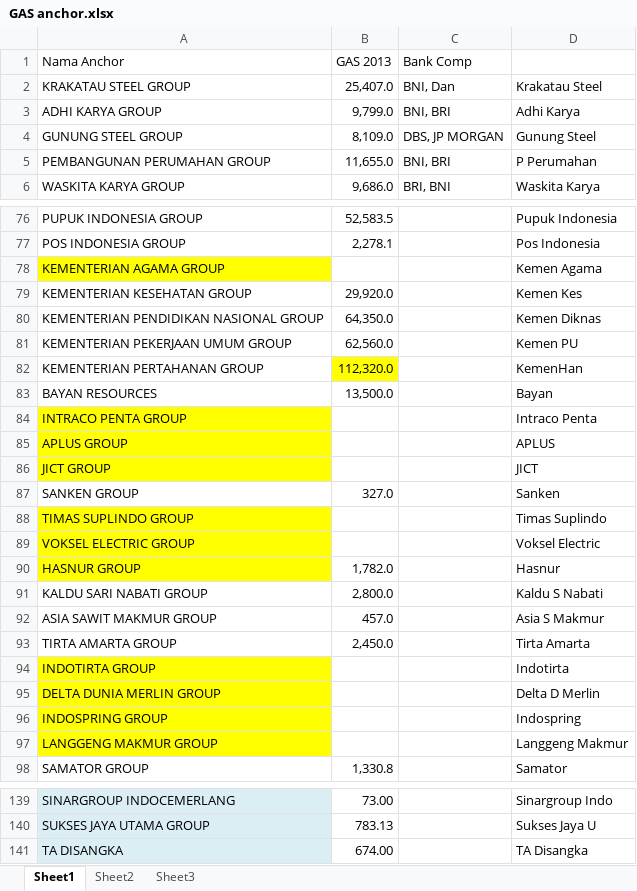
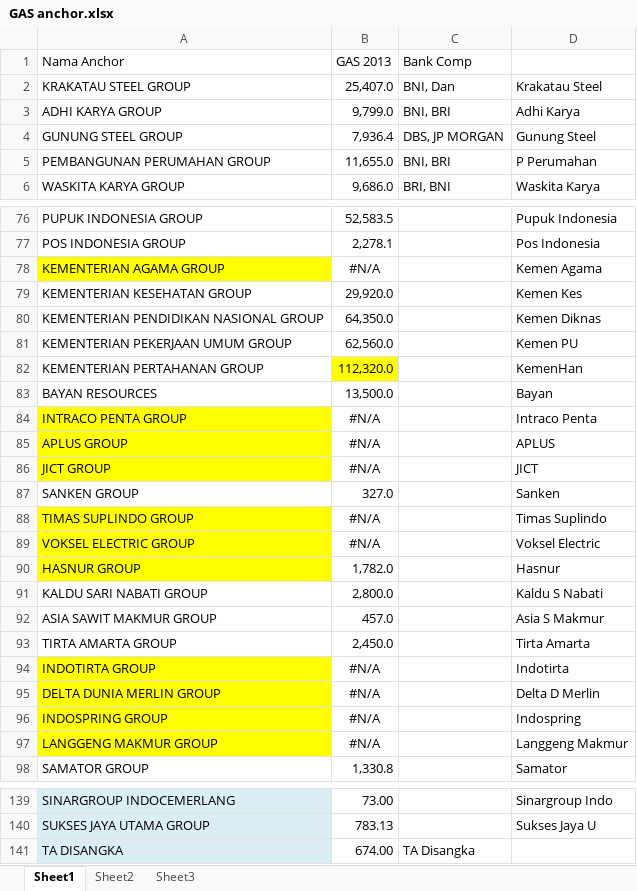
Before and after one commit to tezzalr/dashboard, an Excel workbook: assets/datadashboard/GAS anchor.xlsx, sheet Sheet1, drawn as a sheet; only a part is shown, gaps mark what is left out; values as stored, in another font and other column widths than the file's, no borders; the diff covers the shown part only; the diff names each change by its address in the sheet, - before the commit and + after, or states it on an @@ line.

```diff
--- a/assets/datadashboard/GAS anchor.xlsx (sheet Sheet1)
+++ b/assets/datadashboard/GAS anchor.xlsx (sheet Sheet1)
-B4 (GAS 2013): 8,109.0
+B4 (GAS 2013): 7,936.4
-B78 (GAS 2013): (empty)
+B78 (GAS 2013): #N/A
-B84:B86 (GAS 2013): (empty)
+B84:B86 (GAS 2013): #N/A
-B88:B89 (GAS 2013): (empty)
+B88:B89 (GAS 2013): #N/A
-B94:B97 (GAS 2013): (empty)
+B94:B97 (GAS 2013): #N/A
-C141 (Bank Comp): (empty)
+C141 (Bank Comp): TA Disangka
-D141: TA Disangka
+D141: (empty)
```
Also changed, not shown: 36 edited cells and cell formats elsewhere in this sheet, assets/datadashboard/wallet_size/wallet_size_2014.xlsx, 1 other file.
